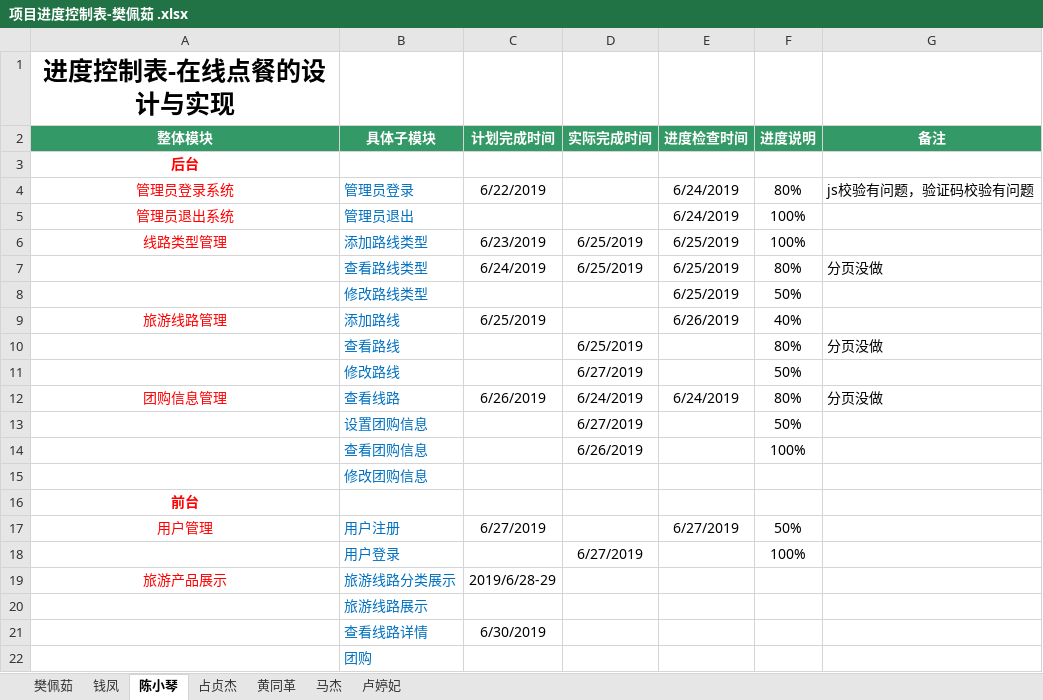
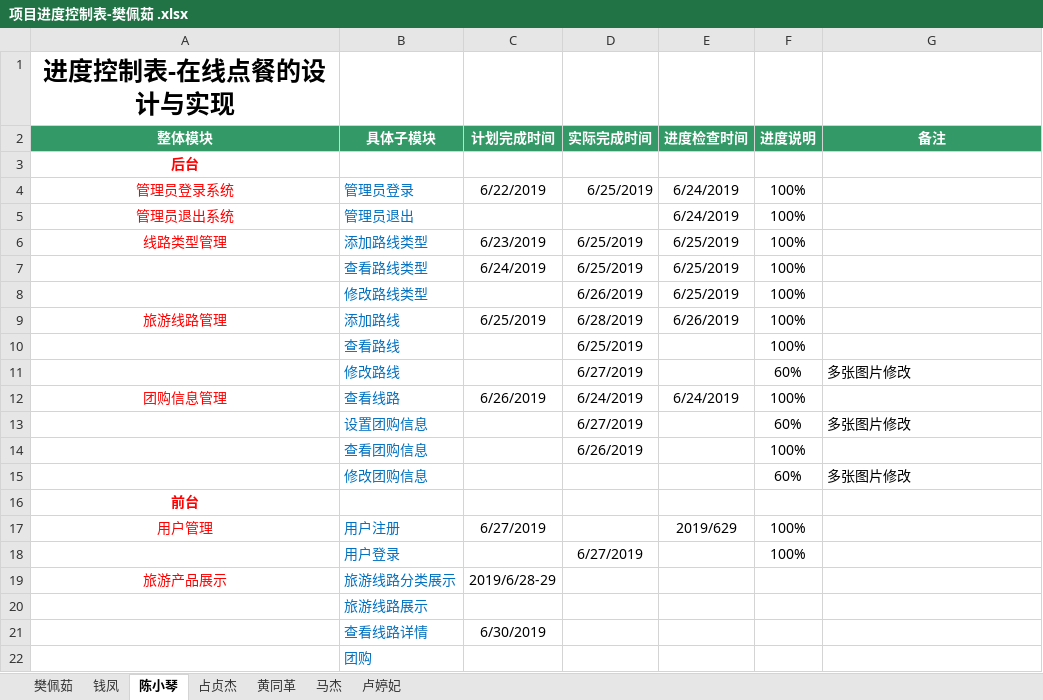
Before and after one commit to hgkj-rj-02/hgkj_02, an Excel workbook: 樊佩茹/项目进度控制表-樊佩茹 .xlsx, sheet 陈小琴, drawn as a sheet; only a part is shown; values as stored, in another font and other column widths than the file's, no borders; the diff names each change by its address in the sheet, - before the commit and + after, or states it on an @@ line.

Commit message:
cxq

```diff
--- a/樊佩茹/项目进度控制表-樊佩茹 .xlsx (sheet 陈小琴)
+++ b/樊佩茹/项目进度控制表-樊佩茹 .xlsx (sheet 陈小琴)
-D4 (实际完成时间): (empty)
+D4 (实际完成时间): 6/25/2019
-F4 (进度说明): 80%
+F4 (进度说明): 100%
-G4 (备注): js校验有问题，验证码校验有问题
+G4 (备注): (empty)
-F7 (进度说明): 80%
+F7 (进度说明): 100%
-G7 (备注): 分页没做
+G7 (备注): (empty)
-D8 (实际完成时间): (empty)
+D8 (实际完成时间): 6/26/2019
-F8 (进度说明): 50%
+F8 (进度说明): 100%
-D9 (实际完成时间): (empty)
+D9 (实际完成时间): 6/28/2019
-F9 (进度说明): 40%
+F9 (进度说明): 100%
-F10 (进度说明): 80%
+F10 (进度说明): 100%
-G10 (备注): 分页没做
+G10 (备注): (empty)
-F11 (进度说明): 50%
+F11 (进度说明): 60%
-G11 (备注): (empty)
+G11 (备注): 多张图片修改
-F12 (进度说明): 80%
+F12 (进度说明): 100%
-G12 (备注): 分页没做
+G12 (备注): (empty)
-F13 (进度说明): 50%
+F13 (进度说明): 60%
-G13 (备注): (empty)
+G13 (备注): 多张图片修改
-F15 (进度说明): (empty)
+F15 (进度说明): 60%
-G15 (备注): (empty)
+G15 (备注): 多张图片修改
-E17 (进度检查时间): 6/27/2019
+E17 (进度检查时间): 2019/629
-F17 (进度说明): 50%
+F17 (进度说明): 100%
```
